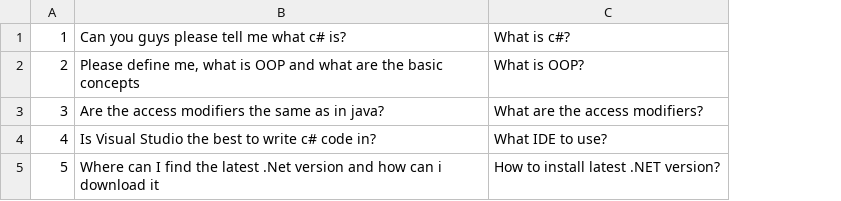
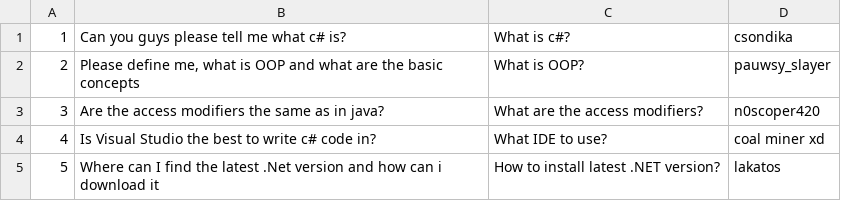
Before and after one commit to TurcsanyAdam/CantCSharp, a CSV file: CantCSharp/wwwroot/csv/questions.csv, drawn as a sheet; the diff names each change by its address in the sheet, - before the commit and + after, or states it on an @@ line.

Commit message:
Change QuestionModel and CsvLoader so test users are also read from csv as of now. Redesign index page.

```diff
--- a/CantCSharp/wwwroot/csv/questions.csv
+++ b/CantCSharp/wwwroot/csv/questions.csv
+column D, rows 1-5: csondika | pauwsy_slayer | n0scoper420 | coal miner xd | lakatos
```
Also changed, not shown: 6 other files.
